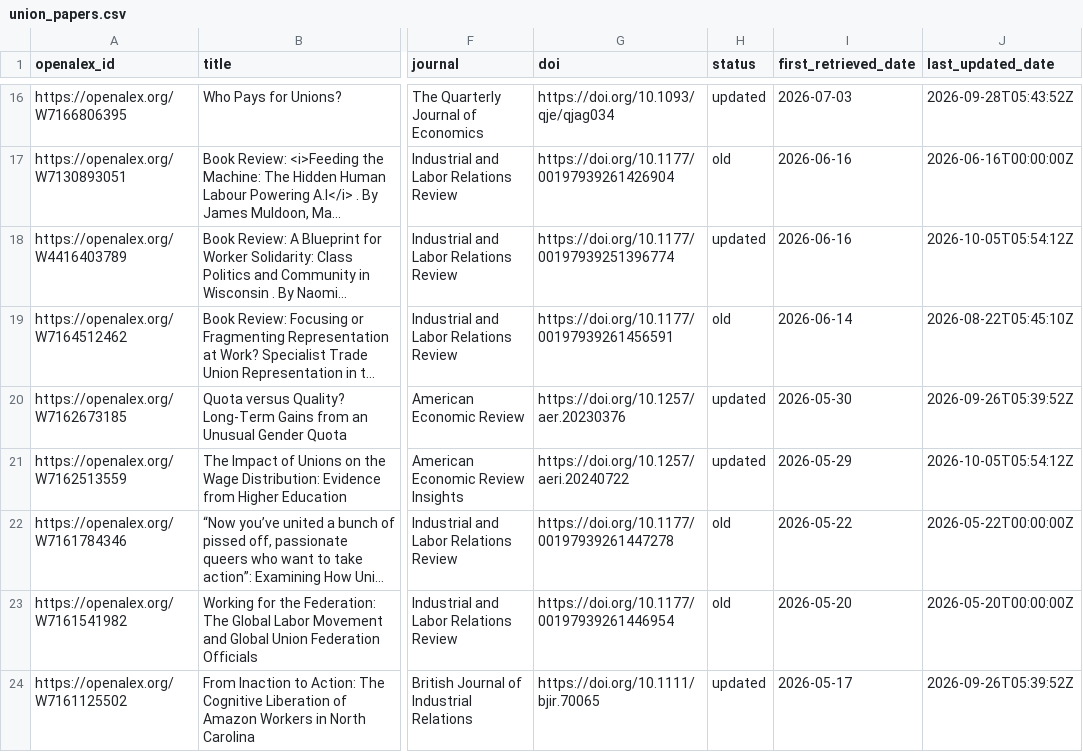
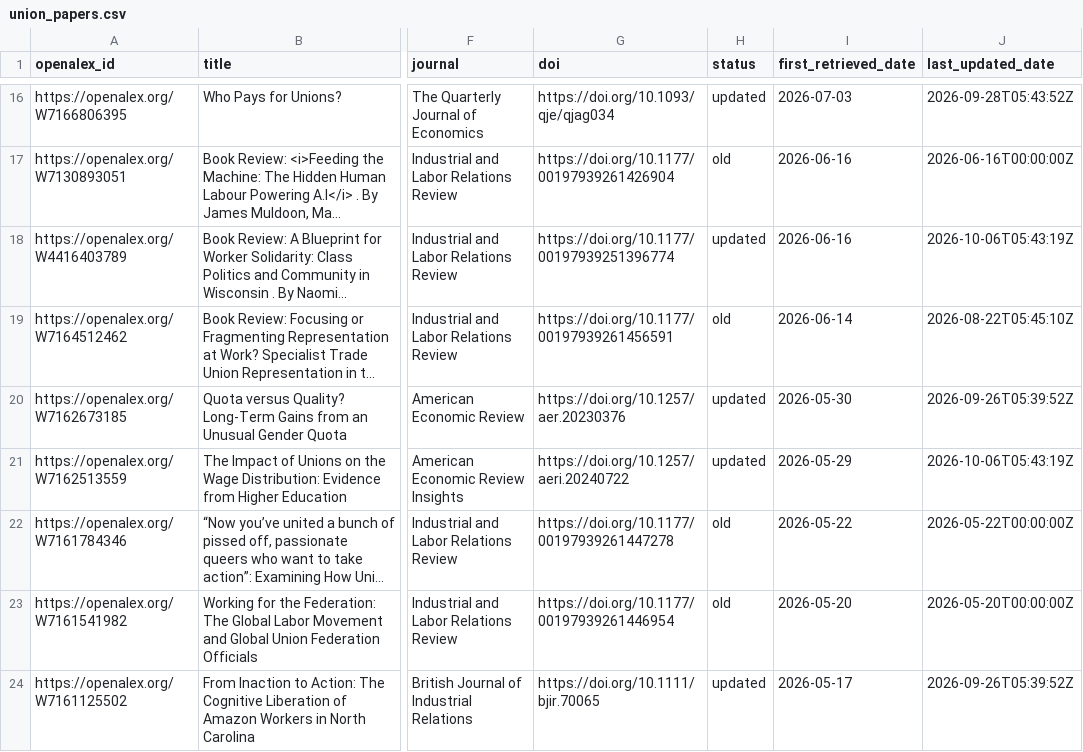
Before and after one commit to Economic/new_unions_papers, a CSV file: union_papers.csv, drawn as a sheet; only a part is shown, gaps mark what is left out; long unchanged cells end in …; the diff names each change by its address in the sheet, - before the commit and + after, or states it on an @@ line.

```diff
--- a/union_papers.csv
+++ b/union_papers.csv
-J18 (last_updated_date): 2026-10-05T05:54:12Z
+J18 (last_updated_date): 2026-10-06T05:43:19Z
-J21 (last_updated_date): 2026-10-05T05:54:12Z
+J21 (last_updated_date): 2026-10-06T05:43:19Z
```
